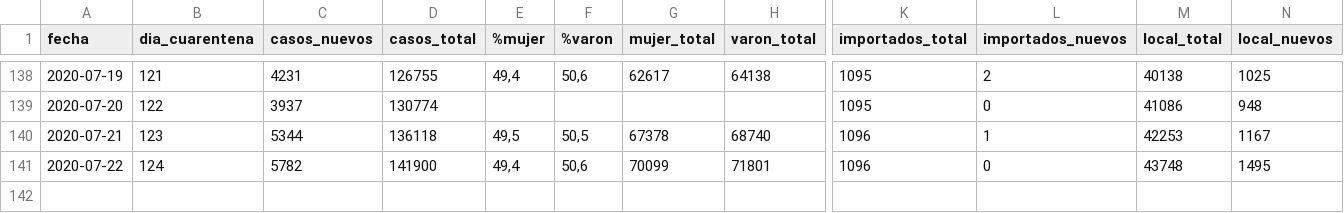
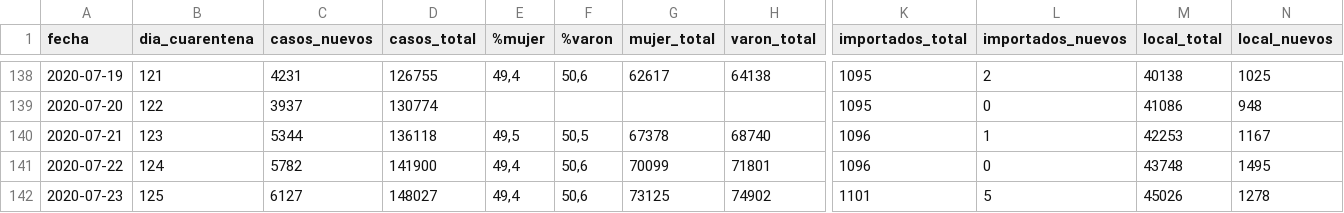
Before and after one commit to lucia15/Database-Covid19-Argentina, a CSV file: Argentina-covid19.csv, drawn as a sheet; only a part is shown, gaps mark what is left out; rows hold the shown columns only; the diff names each change by its address in the sheet, - before the commit and + after, or states it on an @@ line.

```diff
--- a/Argentina-covid19.csv
+++ b/Argentina-covid19.csv
+row 142: 2020-07-23 | 125 | 6127 | 148027 | 49,4 | 50,6 | 73125 | 74902 | 1101 | 5 | 45026 | 1278
```
Also changed, not shown: Argentina-covid19-fallecidos.csv, Argentina-covid19-por-provincia.csv.
